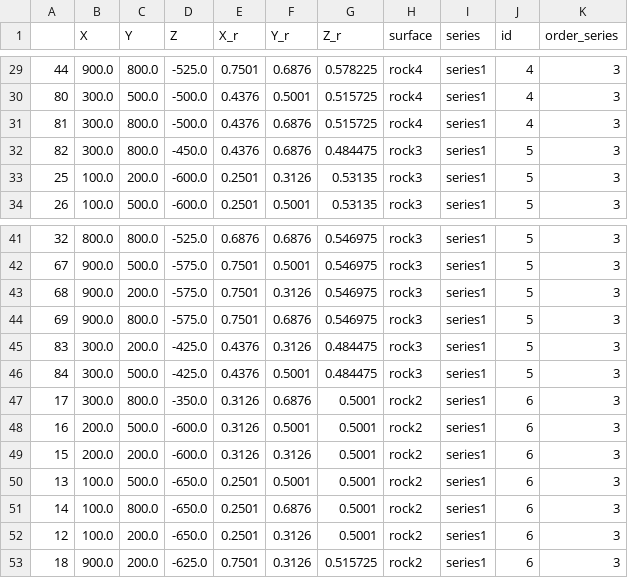
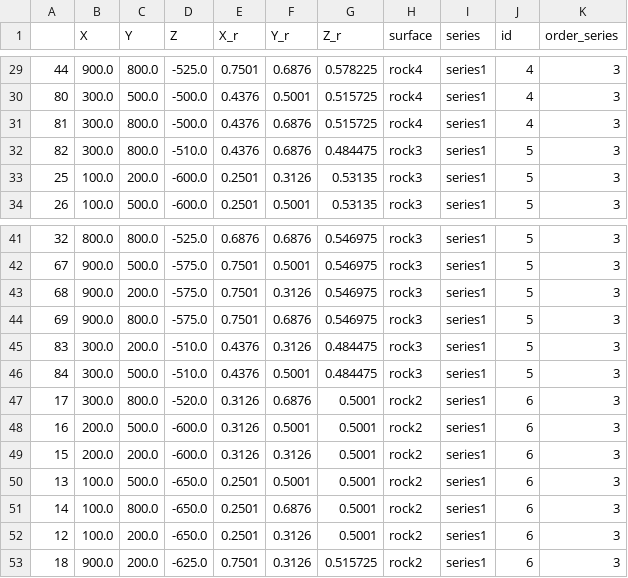
Before and after one commit to FisPrObXu/Brothers_Volc_NJUCYF, a CSV file: chores/The construction and intepretation of 3D structure/Homework/points.csv, drawn as a sheet; only a part is shown, gaps mark what is left out.

Commit message:
Update points.csv

```diff
--- a/chores/The construction and intepretation of 3D structure/Homework/points.csv
+++ b/chores/The construction and intepretation of 3D structure/Homework/points.csv
@@ -31,3 +31,3 @@
 81,300.0,800.0,-500.0,0.4376,0.6876,0.515725,rock4,series1,4,3
-82,300.0,800.0,-450.0,0.4376,0.6876,0.484475,rock3,series1,5,3
+82,300.0,800.0,-510.0,0.4376,0.6876,0.484475,rock3,series1,5,3
 25,100.0,200.0,-600.0,0.2501,0.3126,0.53135,rock3,series1,5,3
@@ -44,5 +44,5 @@
 69,900.0,800.0,-575.0,0.7501,0.6876,0.546975,rock3,series1,5,3
-83,300.0,200.0,-425.0,0.4376,0.3126,0.484475,rock3,series1,5,3
-84,300.0,500.0,-425.0,0.4376,0.5001,0.484475,rock3,series1,5,3
-17,300.0,800.0,-350.0,0.3126,0.6876,0.5001,rock2,series1,6,3
+83,300.0,200.0,-510.0,0.4376,0.3126,0.484475,rock3,series1,5,3
+84,300.0,500.0,-510.0,0.4376,0.5001,0.484475,rock3,series1,5,3
+17,300.0,800.0,-520.0,0.3126,0.6876,0.5001,rock2,series1,6,3
 16,200.0,500.0,-600.0,0.3126,0.5001,0.5001,rock2,series1,6,3
```
